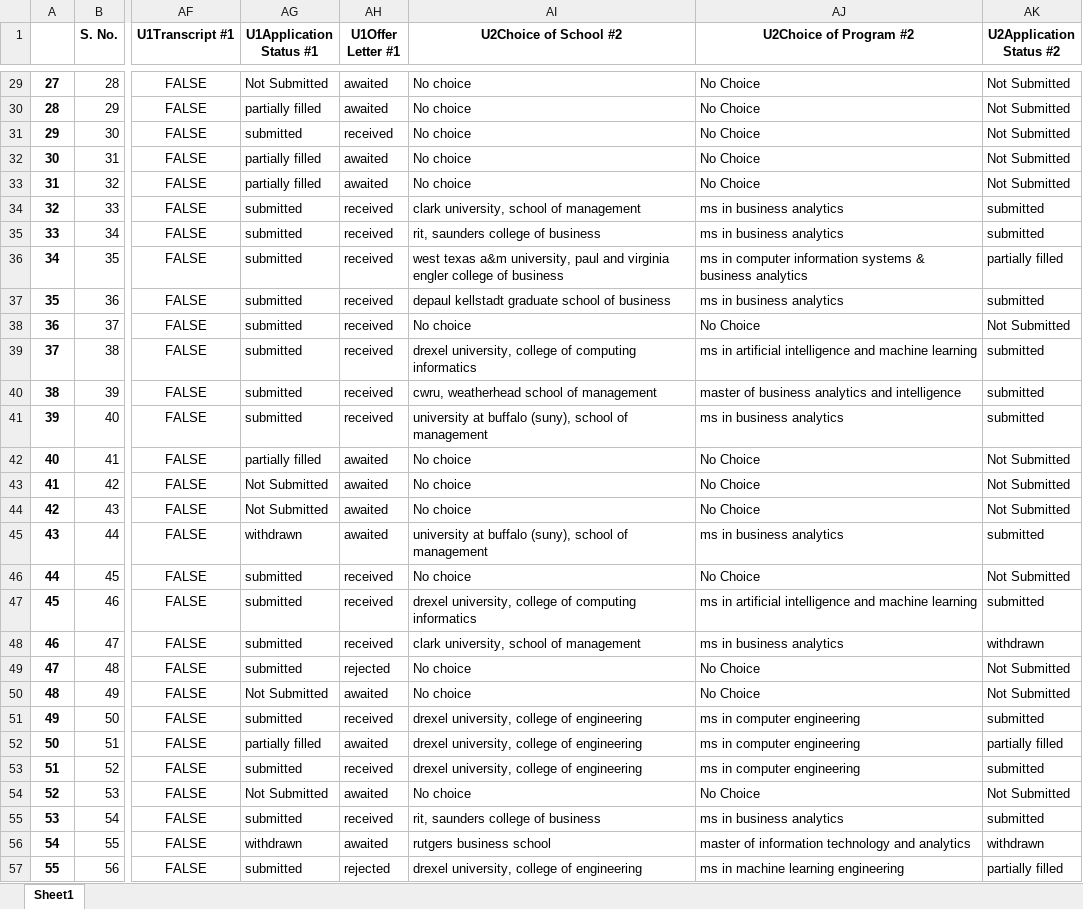
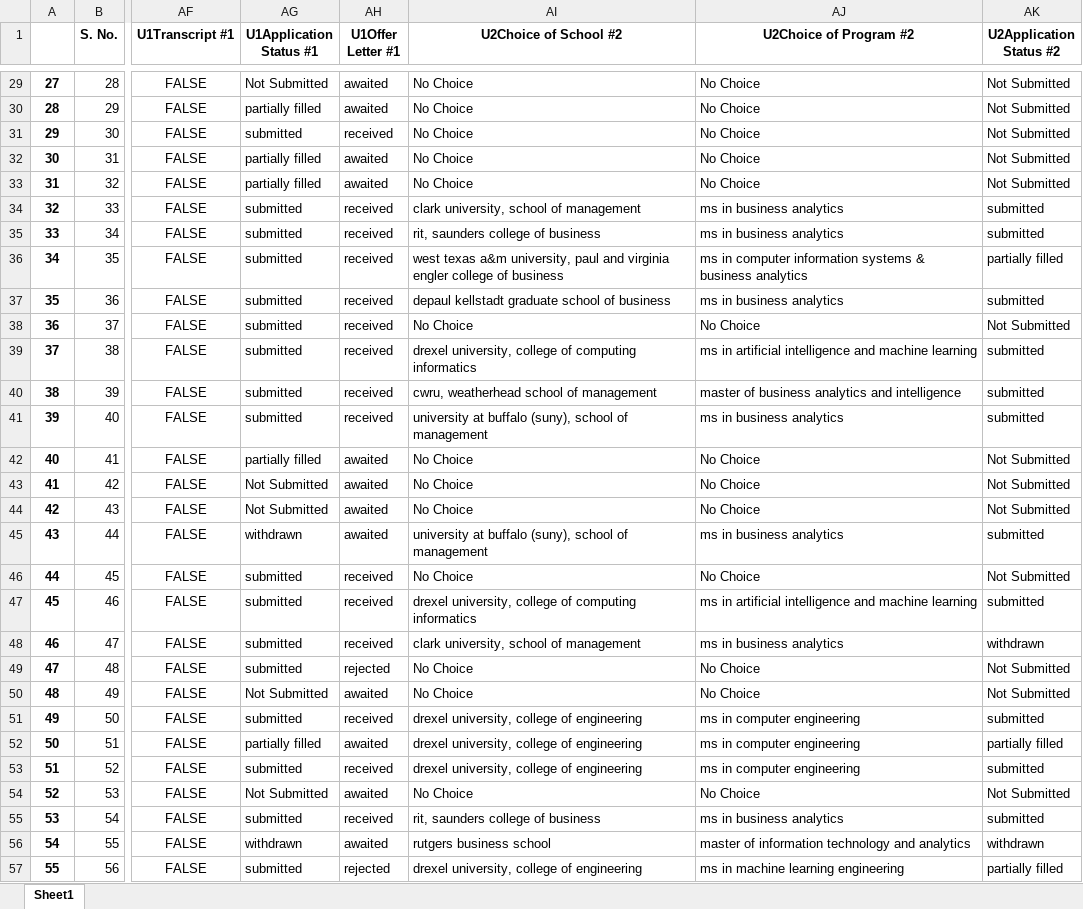
Before and after one commit to edwinEldhose404/USPathwayAnalysis, an Excel workbook: output_file.xlsx, sheet Sheet1, drawn as a sheet; only a part is shown, gaps mark what is left out; values as stored, in another font and other column widths than the file's, no borders; the diff covers the shown part only; the diff names each change by its address in the sheet, - before the commit and + after, or states it on an @@ line.

```diff
--- a/output_file.xlsx (sheet Sheet1)
+++ b/output_file.xlsx (sheet Sheet1)
-AI29:AI33 (U2Choice of School #2): No choice
+AI29:AI33 (U2Choice of School #2): No Choice
-AI38 (U2Choice of School #2): No choice
+AI38 (U2Choice of School #2): No Choice
-AI42:AI44 (U2Choice of School #2): No choice
+AI42:AI44 (U2Choice of School #2): No Choice
-AI46 (U2Choice of School #2): No choice
+AI46 (U2Choice of School #2): No Choice
-AI49:AI50 (U2Choice of School #2): No choice
+AI49:AI50 (U2Choice of School #2): No Choice
-AI54 (U2Choice of School #2): No choice
+AI54 (U2Choice of School #2): No Choice
```
Also changed, not shown: 112 edited cells elsewhere in this sheet, 1 other file.
